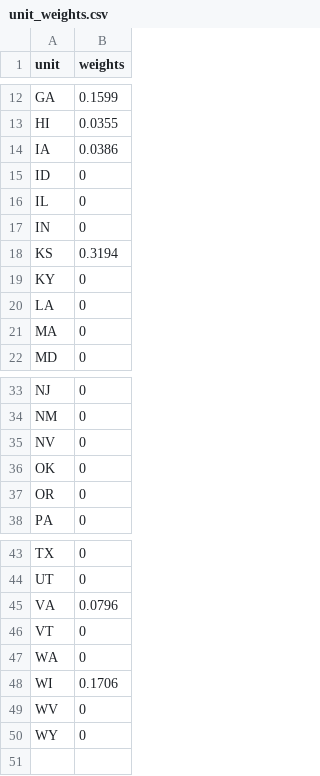
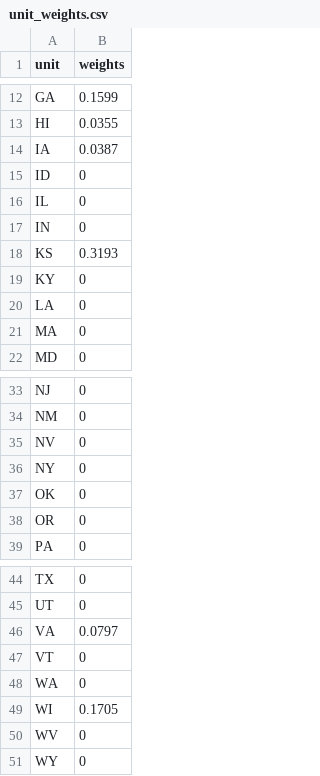
Before and after one commit to williamlief/synth_vax, a CSV file: output/unit_weights.csv, drawn as a sheet; only a part is shown, gaps mark what is left out.

```diff
--- a/output/unit_weights.csv
+++ b/output/unit_weights.csv
@@ -13,3 +13,3 @@ GA,0.1599
 HI,0.0355
-IA,0.0386
+IA,0.0387
 ID,0
@@ -17,3 +17,3 @@ IL,0
 IN,0
-KS,0.3194
+KS,0.3193
 KY,0
@@ -35,2 +35,3 @@ NM,0
 NV,0
+NY,0
 OK,0
@@ -44,6 +45,6 @@ TX,0
 UT,0
-VA,0.0796
+VA,0.0797
 VT,0
 WA,0
-WI,0.1706
+WI,0.1705
 WV,0
```
Also changed, not shown: 10 other files.
